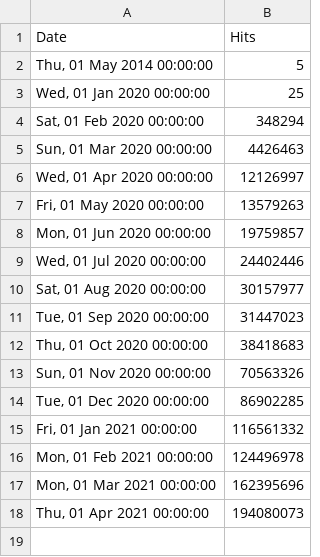
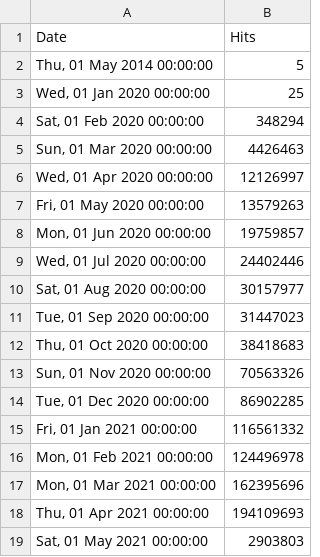
Before and after one commit to zeropaper/web, a CSV file: src/stats/kratos/hits-per-month.csv, drawn as a sheet.

Commit message:
chore: update stats Sat May  1 12:35:32 UTC 2021

```diff
--- a/src/stats/kratos/hits-per-month.csv
+++ b/src/stats/kratos/hits-per-month.csv
@@ -17,2 +17,3 @@ Date,Hits
 "Mon, 01 Mar 2021 00:00:00",162395696
-"Thu, 01 Apr 2021 00:00:00",194080073
+"Thu, 01 Apr 2021 00:00:00",194109693
+"Sat, 01 May 2021 00:00:00",2903803
```
Also changed, not shown: src/stats/hydra/hits-per-month.csv, src/stats/keto/hits-per-month.csv, 1 other file.
